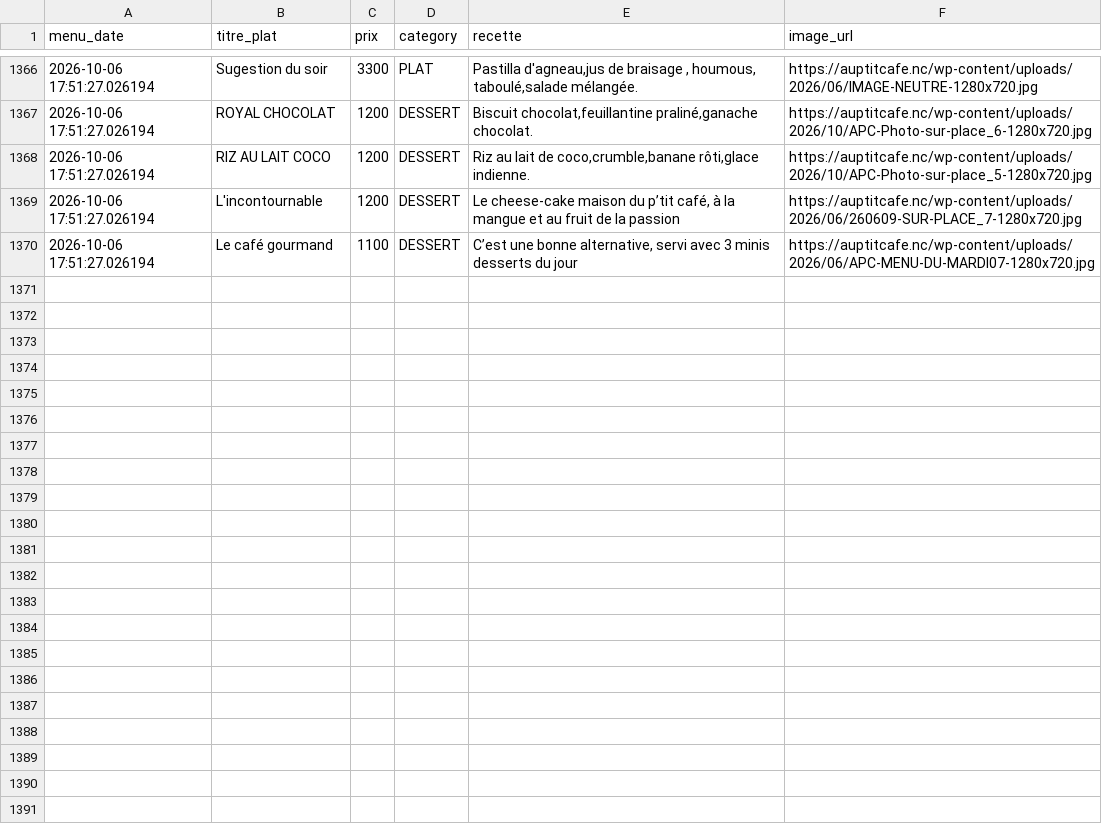
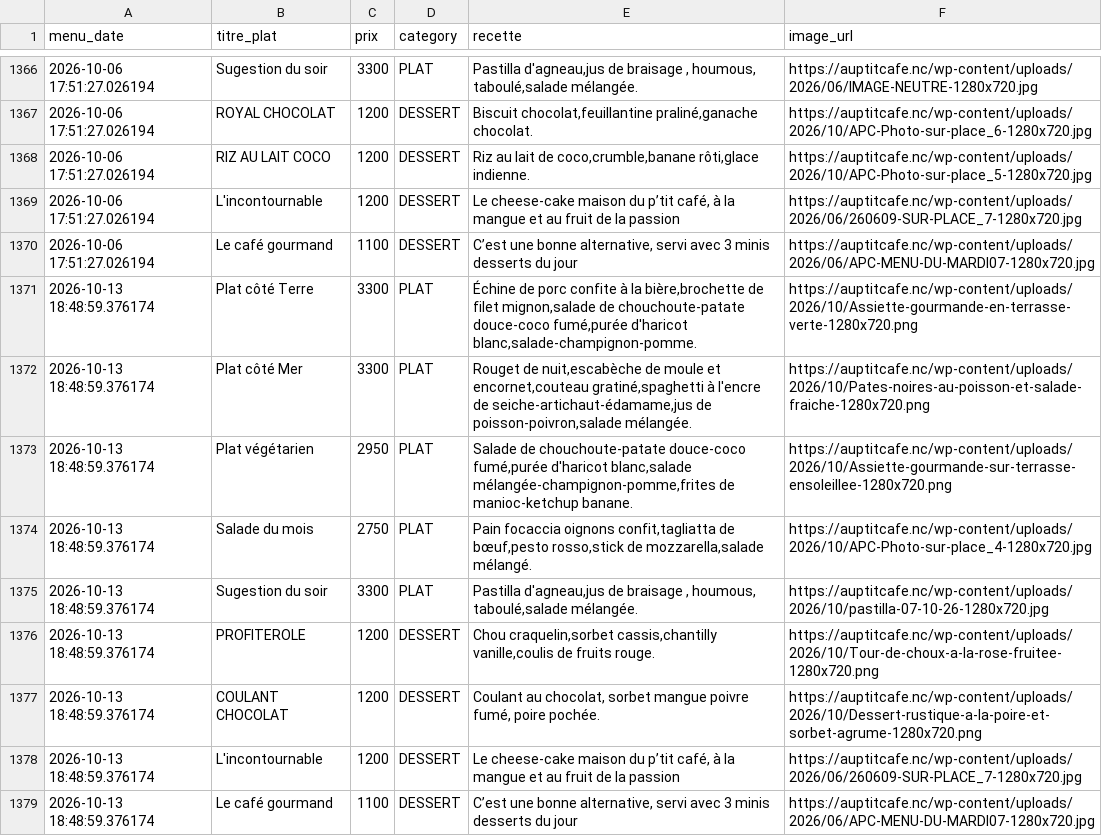
Before and after one commit to adriens/auptitcafe-data, a CSV file: data/menus_hist.csv, drawn as a sheet; only a part is shown, gaps mark what is left out; the diff names each change by its address in the sheet, - before the commit and + after, or states it on an @@ line.

Commit message:
🔁 Daily snapshot des menus 📜, cf #1

```diff
--- a/data/menus_hist.csv
+++ b/data/menus_hist.csv
+row 1371: 2026-10-13 18:48:59.376174 | Plat côté Terre | 3300 | PLAT | Échine de porc confite à la bière,brochette de filet mignon,salade de chouchoute-patate douce-coco fumé,purée d'haricot blanc,salade-champignon-pomme. | https://auptitcafe.nc/wp-content/uploads/2026/10/Assiette-gourmande-en-terrasse-verte-1280x720.png
+row 1372: 2026-10-13 18:48:59.376174 | Plat côté Mer | 3300 | PLAT | Rouget de nuit,escabèche de moule et encornet,couteau gratiné,spaghetti à l'encre de seiche-artichaut-édamame,jus de poisson-poivron,salade mélangée. | https://auptitcafe.nc/wp-content/uploads/2026/10/Pates-noires-au-poisson-et-salade-fraiche-1280x720.png
+row 1373: 2026-10-13 18:48:59.376174 | Plat végétarien | 2950 | PLAT | Salade de chouchoute-patate douce-coco fumé,purée d'haricot blanc,salade mélangée-champignon-pomme,frites de manioc-ketchup banane. | https://auptitcafe.nc/wp-content/uploads/2026/10/Assiette-gourmande-sur-terrasse-ensoleillee-1280x720.png
+row 1374: 2026-10-13 18:48:59.376174 | Salade du mois | 2750 | PLAT | Pain focaccia oignons confit,tagliatta de bœuf,pesto rosso,stick de mozzarella,salade mélangé. | https://auptitcafe.nc/wp-content/uploads/2026/10/APC-Photo-sur-place_4-1280x720.jpg
+row 1375: 2026-10-13 18:48:59.376174 | Sugestion du soir | 3300 | PLAT | Pastilla d'agneau,jus de braisage , houmous, taboulé,salade mélangée. | https://auptitcafe.nc/wp-content/uploads/2026/10/pastilla-07-10-26-1280x720.jpg
+row 1376: 2026-10-13 18:48:59.376174 | PROFITEROLE | 1200 | DESSERT | Chou craquelin,sorbet cassis,chantilly vanille,coulis de fruits rouge. | https://auptitcafe.nc/wp-content/uploads/2026/10/Tour-de-choux-a-la-rose-fruitee-1280x720.png
+row 1377: 2026-10-13 18:48:59.376174 | COULANT CHOCOLAT | 1200 | DESSERT | Coulant au chocolat, sorbet mangue poivre fumé, poire pochée. | https://auptitcafe.nc/wp-content/uploads/2026/10/Dessert-rustique-a-la-poire-et-sorbet-agrume-1280x720.png
+row 1378: 2026-10-13 18:48:59.376174 | L'incontournable | 1200 | DESSERT | Le cheese-cake maison du p’tit café, à la mangue et au fruit de la passion | https://auptitcafe.nc/wp-content/uploads/2026/06/260609-SUR-PLACE_7-1280x720.jpg
+row 1379: 2026-10-13 18:48:59.376174 | Le café gourmand | 1100 | DESSERT | C’est une bonne alternative, servi avec 3 minis desserts du jour | https://auptitcafe.nc/wp-content/uploads/2026/06/APC-MENU-DU-MARDI07-1280x720.jpg
```
Also changed, not shown: data/current_menus.csv, data/current_menus_headers.csv.
